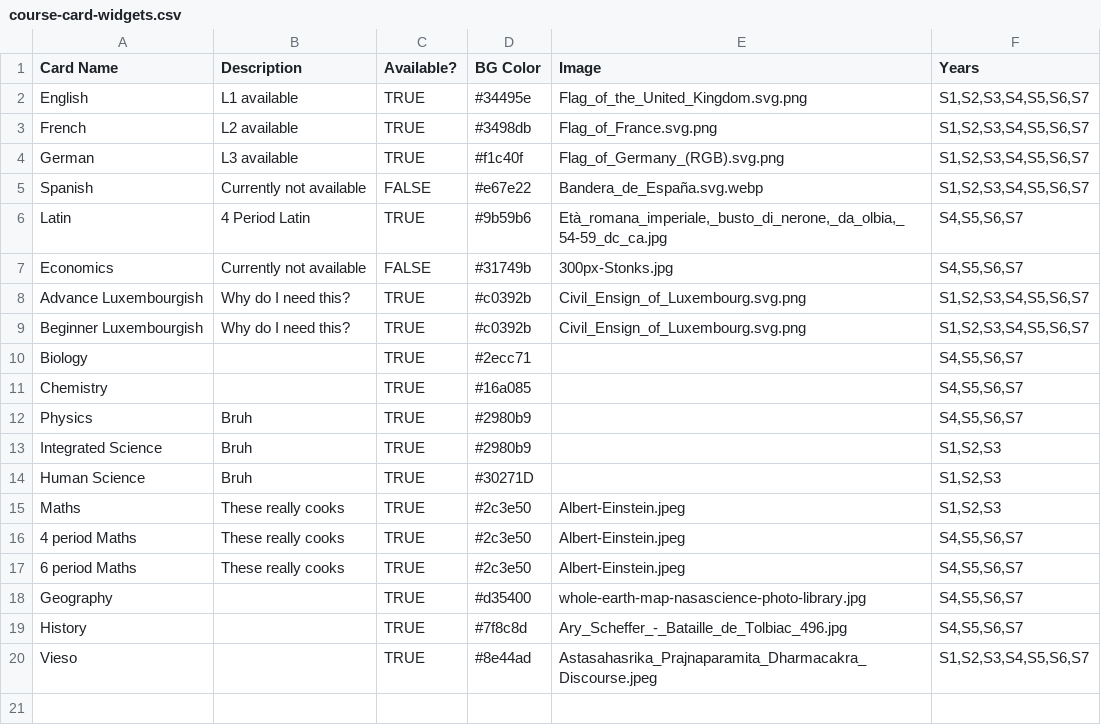
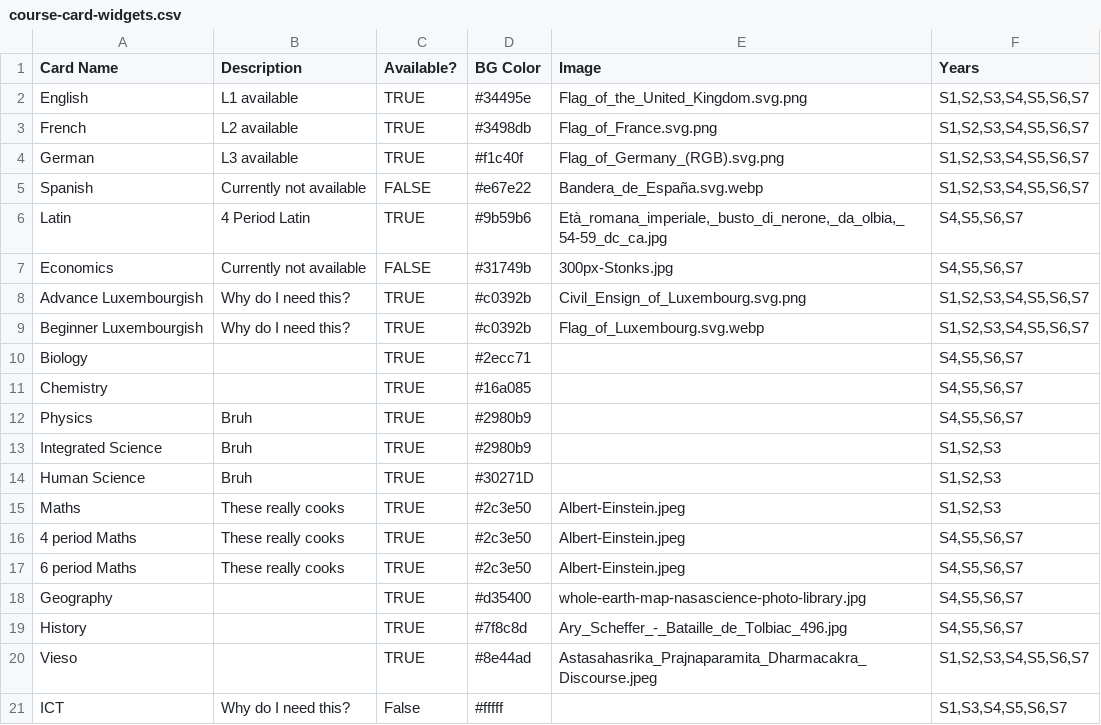
Before and after one commit to shining3366dev-prog/Syllabusplus-Database, a CSV file: course-card-widgets.csv, drawn as a sheet.

```diff
--- a/course-card-widgets.csv
+++ b/course-card-widgets.csv
@@ -8,3 +8,3 @@ Economics;Currently not available;FALSE;#31749b;300px-Stonks.jpg;S4,S5,S6,S7
 Advance Luxembourgish;Why do I need this?;TRUE;#c0392b;Civil_Ensign_of_Luxembourg.svg.png;S1,S2,S3,S4,S5,S6,S7
-Beginner Luxembourgish;Why do I need this?;TRUE;#c0392b;Civil_Ensign_of_Luxembourg.svg.png;S1,S2,S3,S4,S5,S6,S7
+Beginner Luxembourgish;Why do I need this?;TRUE;#c0392b;Flag_of_Luxembourg.svg.webp;S1,S2,S3,S4,S5,S6,S7
 Biology;;TRUE;#2ecc71;;S4,S5,S6,S7
@@ -20 +20,2 @@ History;;TRUE;#7f8c8d;Ary_Scheffer_-_Bataille_de_Tolbiac_496.jpg;S4,S5,S6,S7
 Vieso;;TRUE;#8e44ad;Astasahasrika_Prajnaparamita_Dharmacakra_Discourse.jpeg;S1,S2,S3,S4,S5,S6,S7
+ICT;Why do I need this?;False;#fffff;;S1,S3,S4,S5,S6,S7
```
